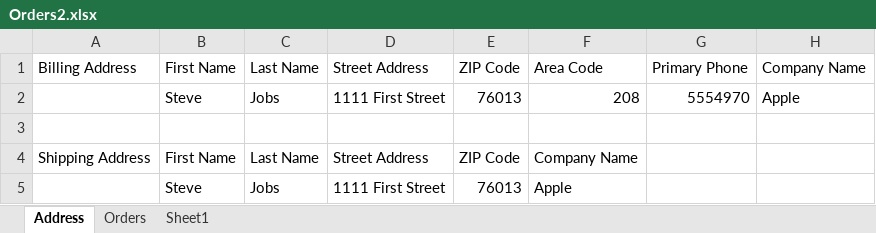
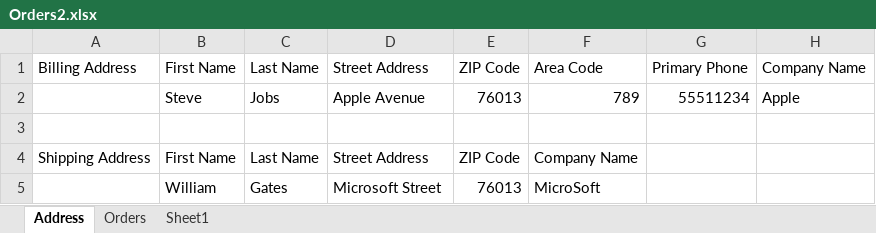
Before and after one commit to 1811-nov27-net/HansenBeauProjectTwoRepository, an Excel workbook: HansenBeauProject2/Accessory Files/Orders2.xlsx, sheet Address, drawn as a sheet; values as stored, in another font and other column widths than the file's, no borders; removed rows and columns are numbered as before the commit, all else as after; the diff names each change by its address in the sheet, - before the commit and + after, or states it on an @@ line.

```diff
--- a/HansenBeauProject2/Accessory Files/Orders2.xlsx (sheet Address)
+++ b/HansenBeauProject2/Accessory Files/Orders2.xlsx (sheet Address)
-D2: 1111 First Street
+D2: Apple Avenue
-F2: 208
+F2: 789
-G2: 5554970
+G2: 55511234
-row 5:  | Steve | Jobs | 1111 First Street | 76013 | Apple
+row 5:  | William | Gates | Microsoft Street | 76013 | MicroSoft
```
Also changed, not shown: sheet Orders, HansenBeauProject2/Accessory Files/Orders.xlsx, 16 other files.
